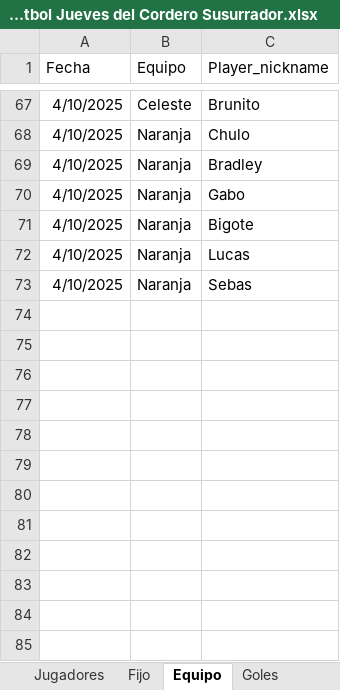
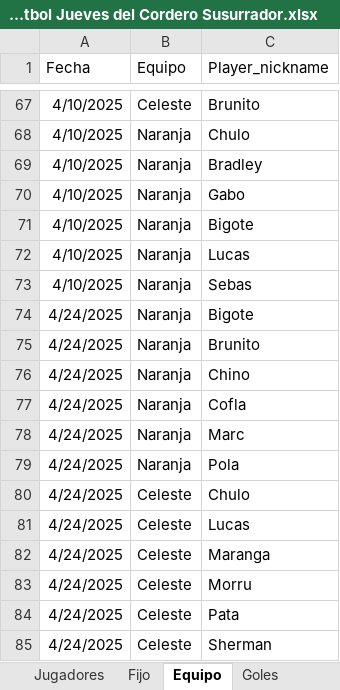
Before and after one commit to lladamartin/JuevesdelCorderoSusurrador, an Excel workbook: docs/Base Futbol Jueves del Cordero Susurrador.xlsx, sheet Equipo, drawn as a sheet; only a part is shown, gaps mark what is left out; values as stored, in another font and other column widths than the file's, no borders; the diff names each change by its address in the sheet, - before the commit and + after, or states it on an @@ line.

```diff
--- a/docs/Base Futbol Jueves del Cordero Susurrador.xlsx (sheet Equipo)
+++ b/docs/Base Futbol Jueves del Cordero Susurrador.xlsx (sheet Equipo)
+row 74: 4/24/2025 | Naranja | Bigote
+row 75: 4/24/2025 | Naranja | Brunito
+row 76: 4/24/2025 | Naranja | Chino
+row 77: 4/24/2025 | Naranja | Cofla
+row 78: 4/24/2025 | Naranja | Marc
+row 79: 4/24/2025 | Naranja | Pola
+row 80: 4/24/2025 | Celeste | Chulo
+row 81: 4/24/2025 | Celeste | Lucas
+row 82: 4/24/2025 | Celeste | Maranga
+row 83: 4/24/2025 | Celeste | Morru
+row 84: 4/24/2025 | Celeste | Pata
+row 85: 4/24/2025 | Celeste | Sherman
```
Also changed, not shown: sheet Goles, sheet Resultado, 2 other files.
